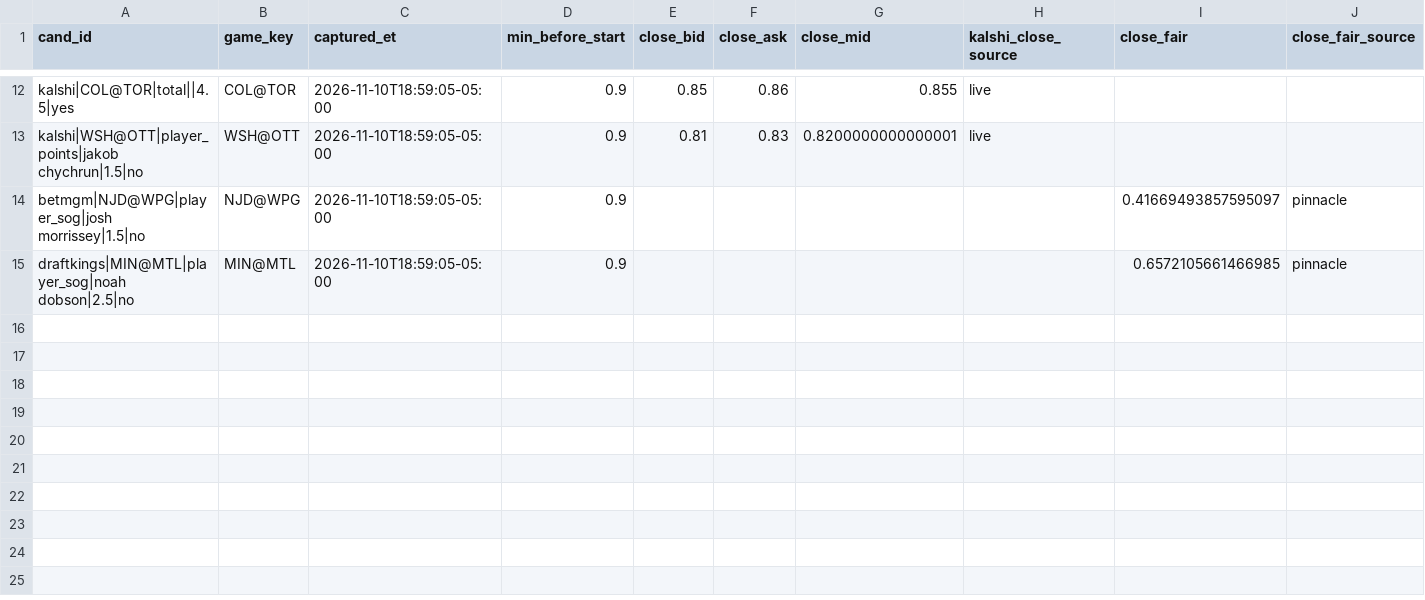
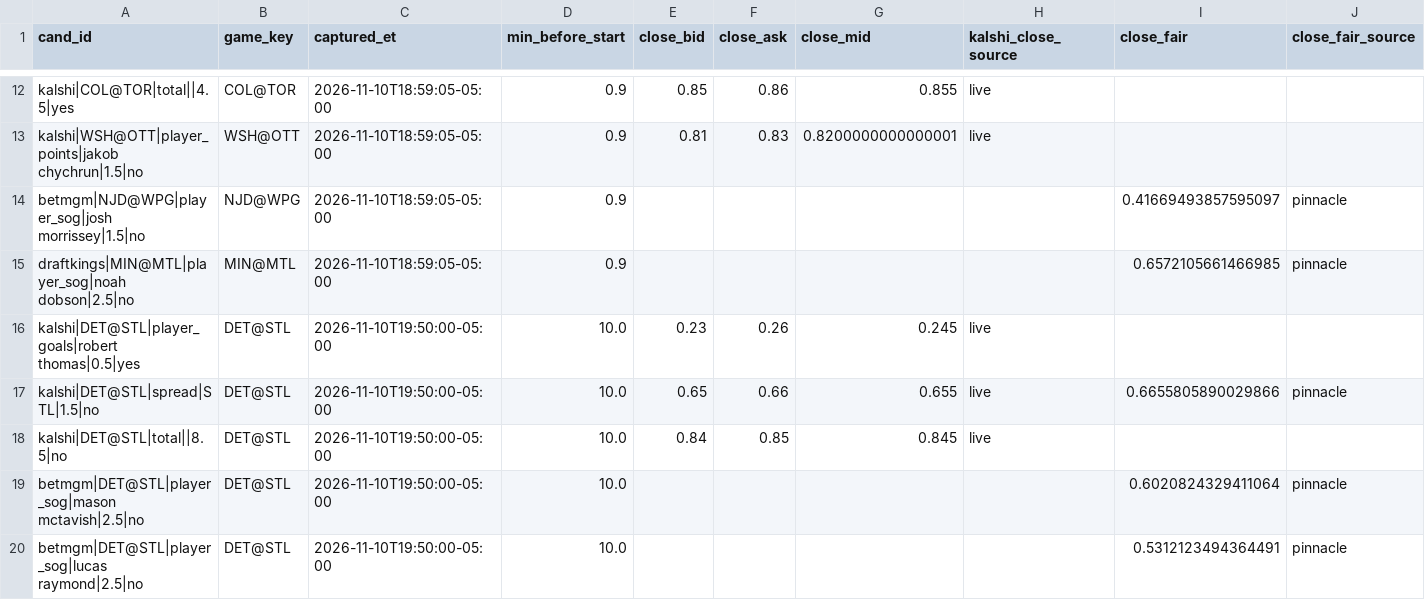
Before and after one commit to qtc8m722n9-dot/nhl-bettings-pipeline, a CSV file: data/closing/2026-11-10.csv, drawn as a sheet; only a part is shown, gaps mark what is left out; the diff names each change by its address in the sheet, - before the commit and + after, or states it on an @@ line.

```diff
--- a/data/closing/2026-11-10.csv
+++ b/data/closing/2026-11-10.csv
+row 16: kalshi|DET@STL|player_goals|robert thomas|0.5|yes | DET@STL | 2026-11-10T19:50:00-05:00 | 10.0 | 0.23 | 0.26 | 0.245 | live
+row 17: kalshi|DET@STL|spread|STL|1.5|no | DET@STL | 2026-11-10T19:50:00-05:00 | 10.0 | 0.65 | 0.66 | 0.655 | live | 0.6655805890029866 | pinnacle
+row 18: kalshi|DET@STL|total||8.5|no | DET@STL | 2026-11-10T19:50:00-05:00 | 10.0 | 0.84 | 0.85 | 0.845 | live
+row 19: betmgm|DET@STL|player_sog|mason mctavish|2.5|no | DET@STL | 2026-11-10T19:50:00-05:00 | 10.0 |  |  |  |  | 0.6020824329411064 | pinnacle
+row 20: betmgm|DET@STL|player_sog|lucas raymond|2.5|no | DET@STL | 2026-11-10T19:50:00-05:00 | 10.0 |  |  |  |  | 0.5312123494364491 | pinnacle
```
